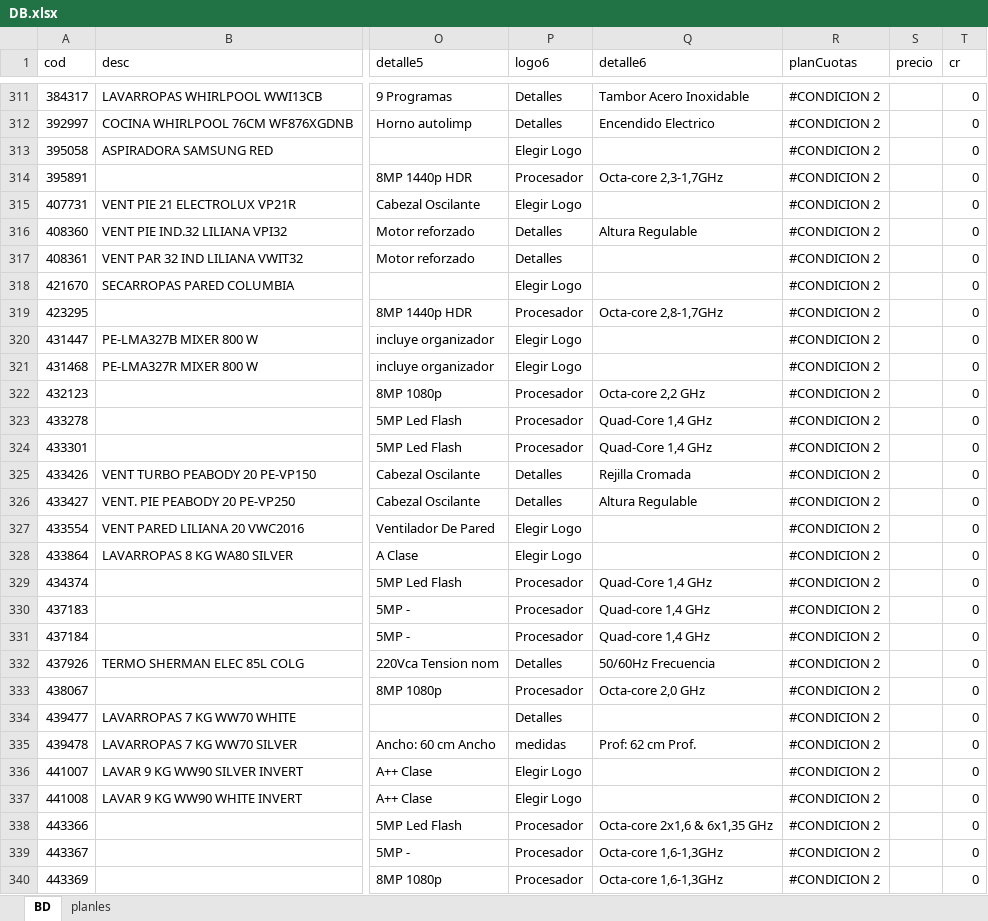
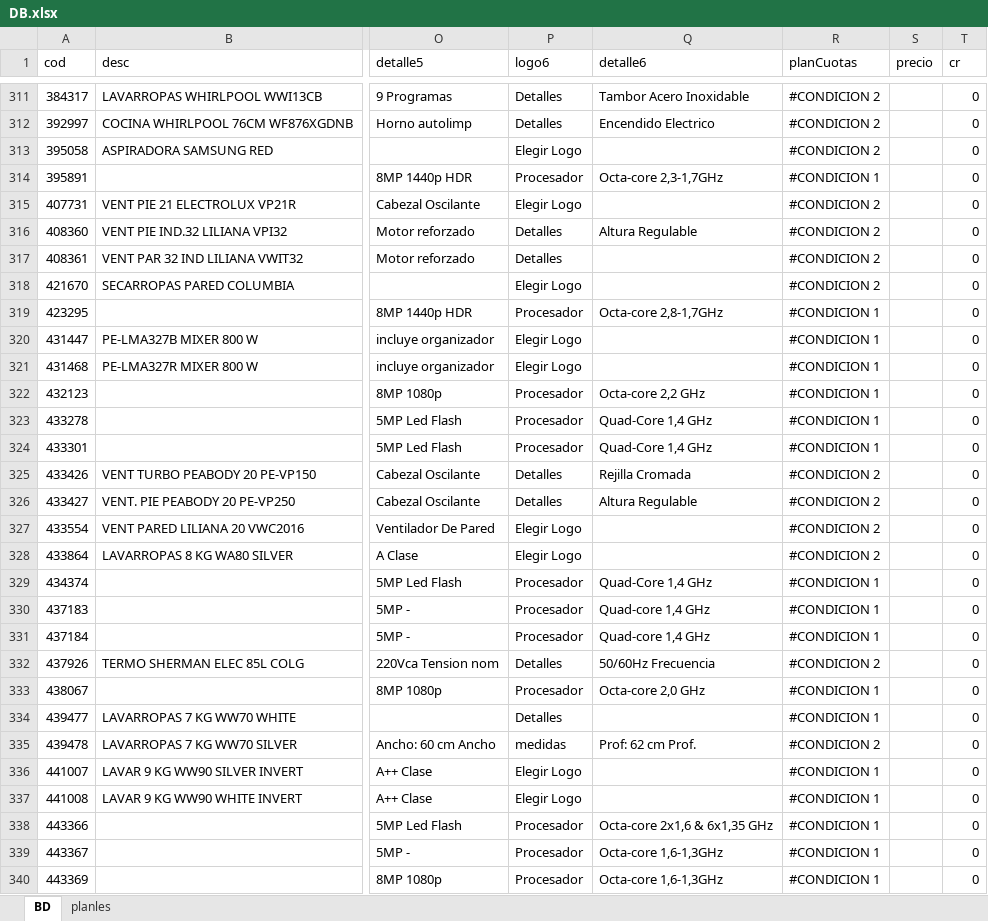
Before and after one commit to Hooliper/Hooliper.github.io, an Excel workbook: DB.xlsx, sheet BD, drawn as a sheet; only a part is shown, gaps mark what is left out; values as stored, in another font and other column widths than the file's, no borders; conditional formats not drawn; the diff covers the shown part only; the diff names each change by its address in the sheet, - before the commit and + after, or states it on an @@ line.

```diff
--- a/DB.xlsx (sheet BD)
+++ b/DB.xlsx (sheet BD)
-R314 (planCuotas): #CONDICION 2
+R314 (planCuotas): #CONDICION 1
-R319:R324 (planCuotas): #CONDICION 2
+R319:R324 (planCuotas): #CONDICION 1
-R329:R331 (planCuotas): #CONDICION 2
+R329:R331 (planCuotas): #CONDICION 1
-R333:R334 (planCuotas): #CONDICION 2
+R333:R334 (planCuotas): #CONDICION 1
-R336:R340 (planCuotas): #CONDICION 2
+R336:R340 (planCuotas): #CONDICION 1
```
Also changed, not shown: 208 edited cells elsewhere in this sheet, 7 other files.
